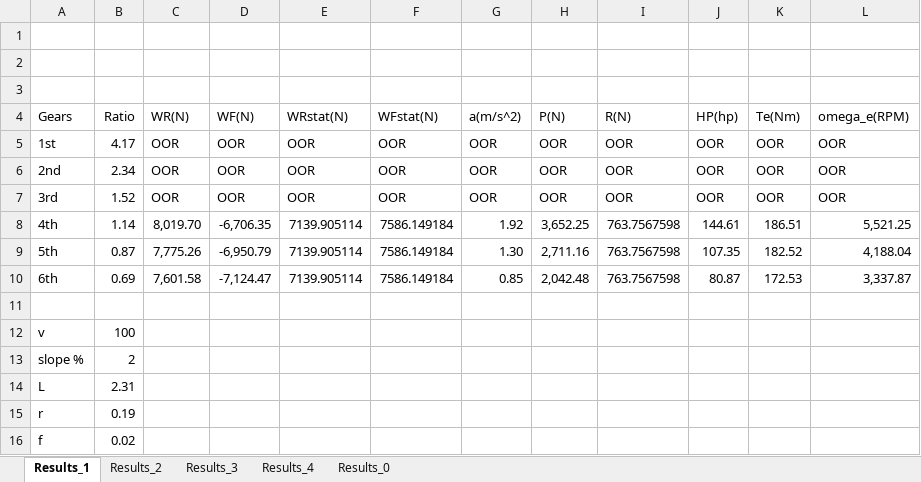
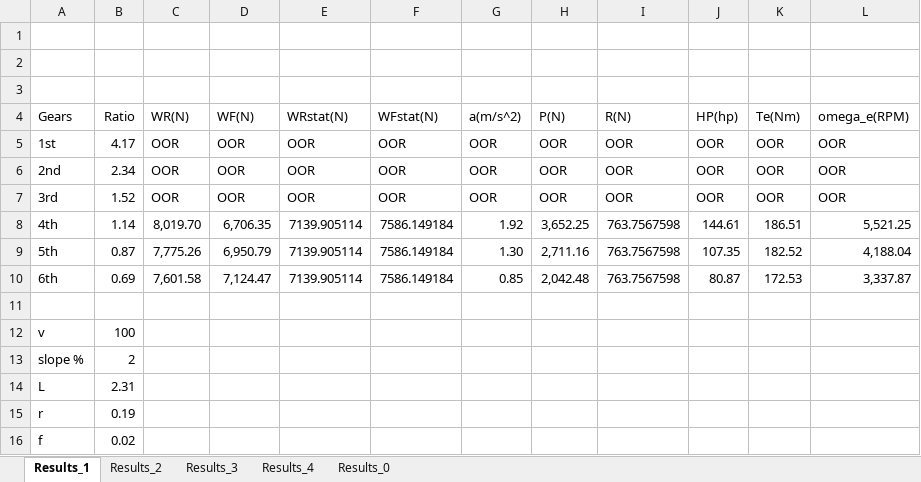
Before and after one commit to bluebirdys2/finalproject-p1, an Excel workbook: All_Results.xlsx, sheet Results_1, drawn as a sheet; only a part is shown; values as stored, in another font and other column widths than the file's, no borders; the diff names each change by its address in the sheet, - before the commit and + after, or states it on an @@ line.

```diff
--- a/All_Results.xlsx (sheet Results_1)
+++ b/All_Results.xlsx (sheet Results_1)
-D8 (WF(N)): -6,706.35
+D8 (WF(N)): 6,706.35
-D9 (WF(N)): -6,950.79
+D9 (WF(N)): 6,950.79
-D10 (WF(N)): -7,124.47
+D10 (WF(N)): 7,124.47
```
Also changed, not shown: data.xlsx, 3 other files.
